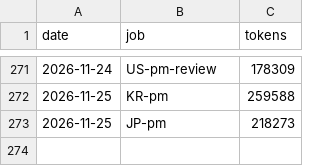
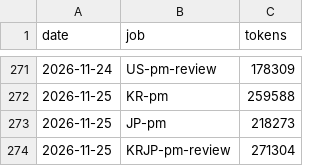
Before and after one commit to trustlj-cpu/Playground_01, a TSV file: docs/handover/tokens_ledger.tsv, drawn as a sheet; only a part is shown, gaps mark what is left out.

```diff
--- a/docs/handover/tokens_ledger.tsv
+++ b/docs/handover/tokens_ledger.tsv
@@ -273 +273,2 @@ date	job	tokens
 2026-11-25	JP-pm	218273
+2026-11-25	KRJP-pm-review	271304
```
